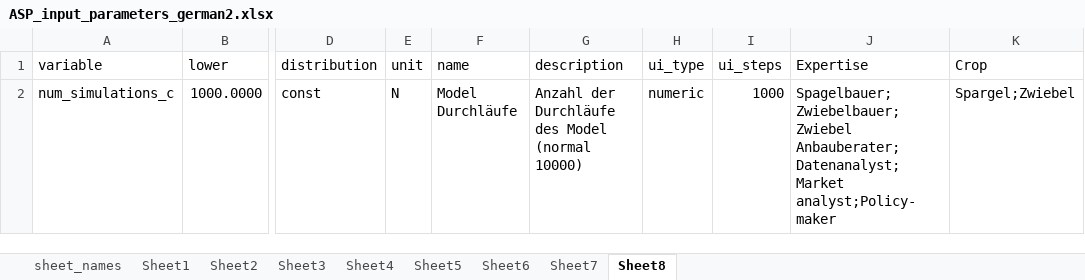
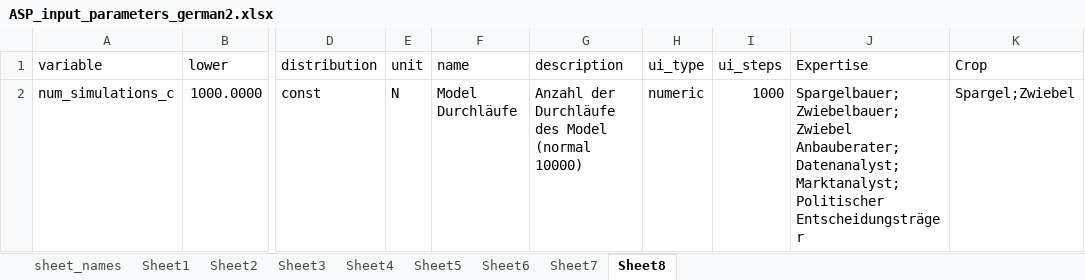
Before and after one commit to hortibonn/Climate_Impact_on_Crop_Yield, an Excel workbook: data/ASP_input_parameters_german2.xlsx, sheet Sheet8, drawn as a sheet; only a part is shown, gaps mark what is left out; values as stored, in another font and other column widths than the file's, no borders; the diff names each change by its address in the sheet, - before the commit and + after, or states it on an @@ line.

```diff
--- a/data/ASP_input_parameters_german2.xlsx (sheet Sheet8)
+++ b/data/ASP_input_parameters_german2.xlsx (sheet Sheet8)
-J2 (Expertise): Spagelbauer;Zwiebelbauer;Zwiebel Anbauberater;Datenanalyst;Market analyst;Policy-maker
+J2 (Expertise): Spargelbauer;Zwiebelbauer;Zwiebel Anbauberater;Datenanalyst;Marktanalyst;Politischer Entscheidungsträger
```
Also changed, not shown: sheet Sheet7, sheet Sheet1, sheet Sheet3, sheet Sheet2, sheet Sheet6, sheet Sheet4.
